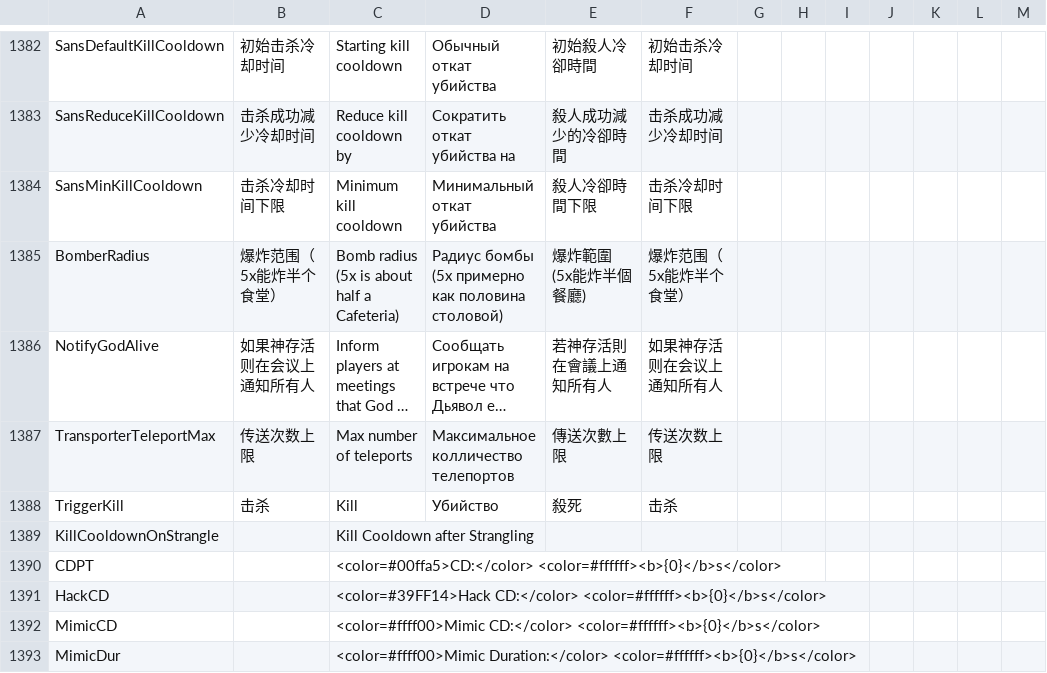
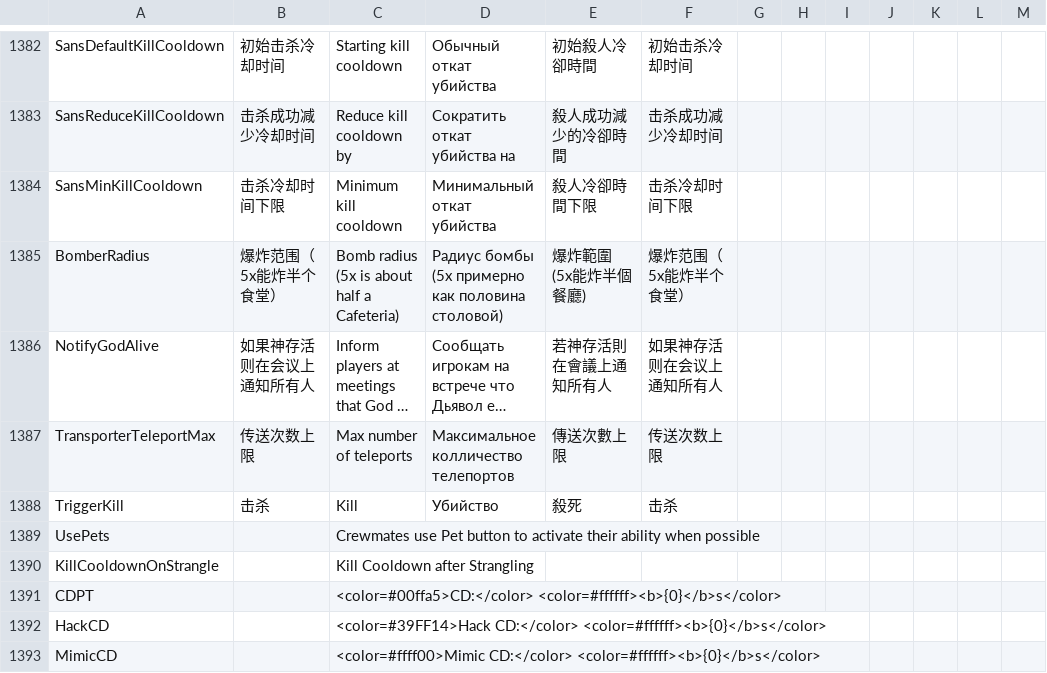
Before and after one commit to Gurge44/EndlessHostRoles, a CSV file: Resources/String.csv, drawn as a sheet; only a part is shown, gaps mark what is left out; the shorter side is filled out with more unchanged rows; long unchanged cells end in ….

```diff
--- a/Resources/String.csv
+++ b/Resources/String.csv
@@ -1389,2 +1389,3 @@
 "TriggerKill","击杀","Kill","Убийство","殺死","击杀"
+"UsePets","","Crewmates use Pet button to activate their ability when possible","","",""
 "KillCooldownOnStrangle","","Kill Cooldown after Strangling","","",""
```
Also changed, not shown: 11 other files.
